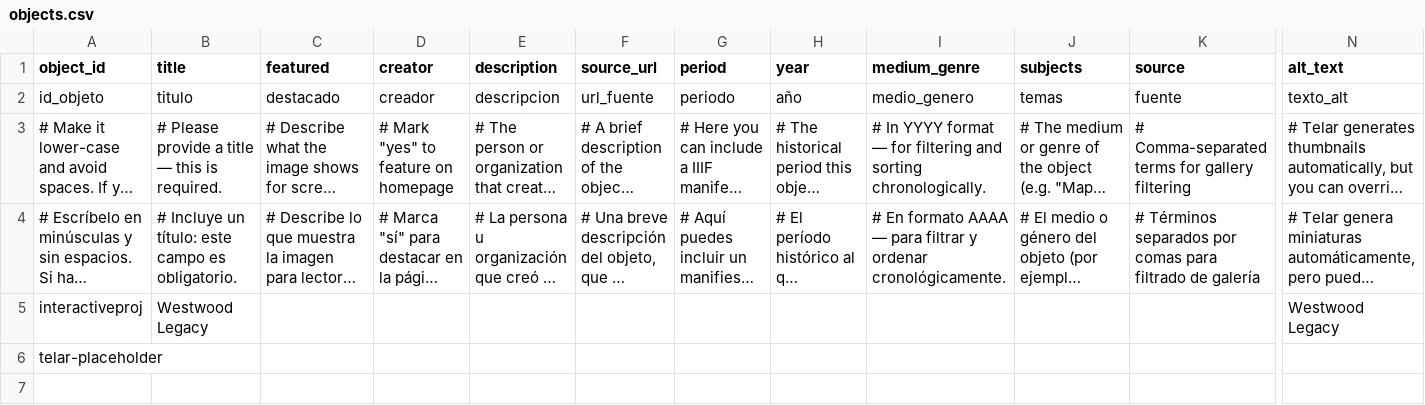
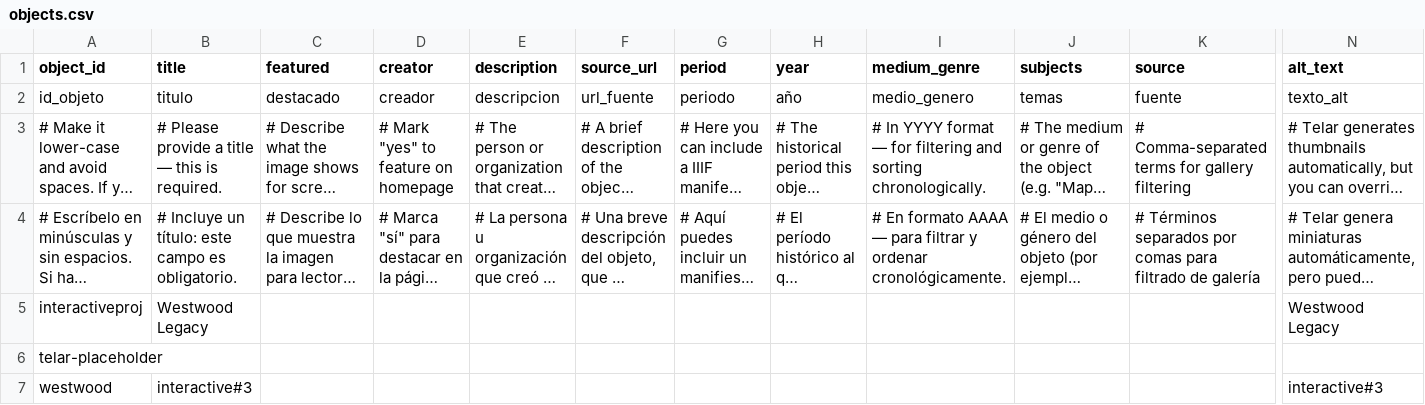
Before and after one commit to harlow-koppen/viviennewestwoodlegacy, a CSV file: telar-content/spreadsheets/objects.csv, drawn as a sheet; only a part is shown, gaps mark what is left out; long unchanged cells end in …; rows hold the shown columns only; the diff names each change by its address in the sheet, - before the commit and + after, or states it on an @@ line.

Commit message:
Add westwood via Telar Compositor [skip ci]

```diff
--- a/telar-content/spreadsheets/objects.csv
+++ b/telar-content/spreadsheets/objects.csv
+row 7: westwood | interactive#3 |  |  |  |  |  |  |  |  |  | interactive#3
```
Also changed, not shown: 1 other file.
